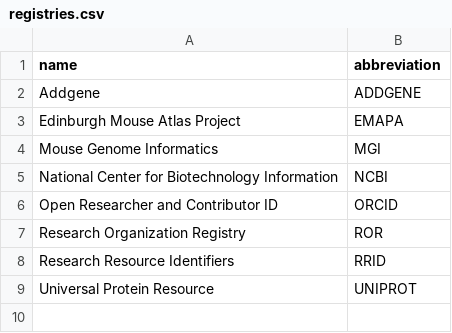
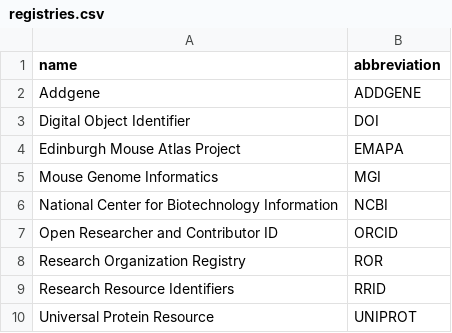
Before and after one commit to AllenNeuralDynamics/aind-data-schema-models, a CSV file: src/aind_data_schema_models/_generators/models/registries.csv, drawn as a sheet.

Commit message:
feat: pull protocols.io AIND workspace, create ProtocolModel

```diff
--- a/src/aind_data_schema_models/_generators/models/registries.csv
+++ b/src/aind_data_schema_models/_generators/models/registries.csv
@@ -2,2 +2,3 @@ name,abbreviation
 Addgene,ADDGENE
+Digital Object Identifier,DOI
 Edinburgh Mouse Atlas Project,EMAPA
```
Also changed, not shown: 5 other files.
